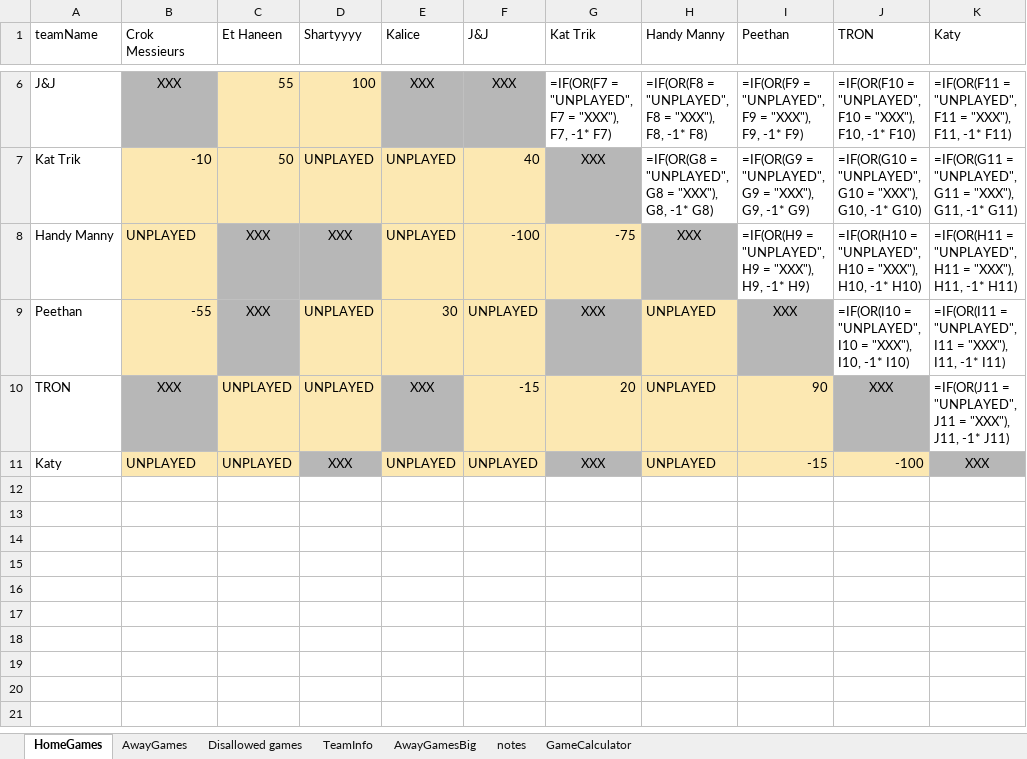
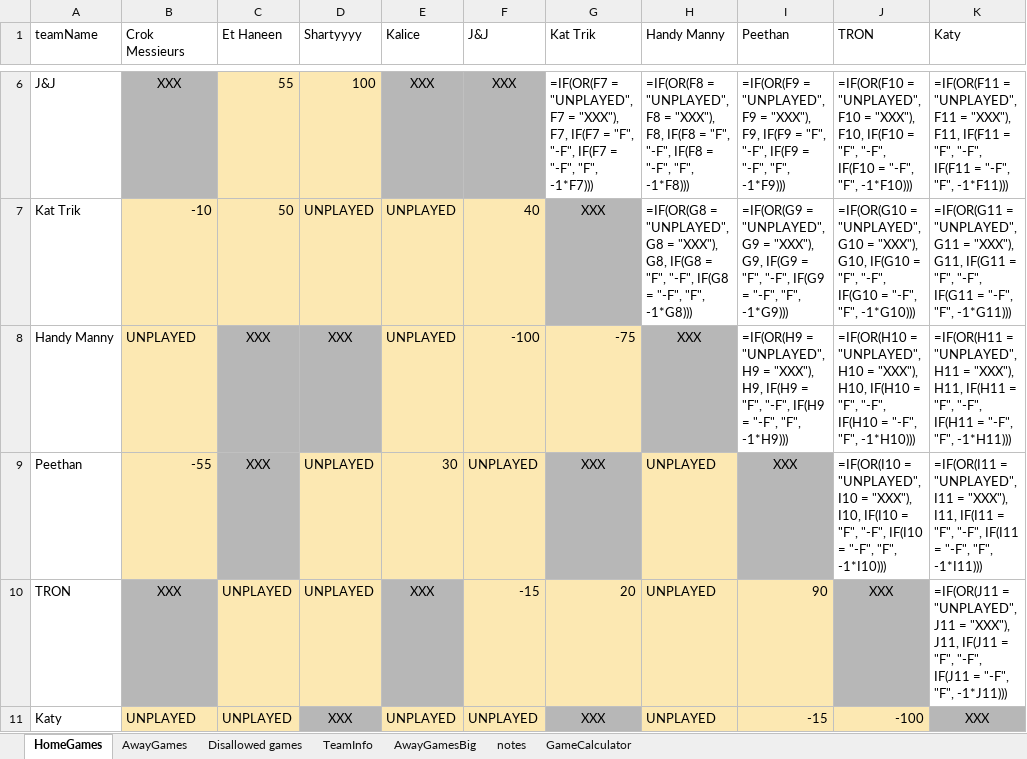
Before and after one commit to JJEW22/JJEW22.github.io, an Excel workbook: static/jpFlicksSeason2.xlsx, sheet HomeGames, drawn as a sheet; only a part is shown, gaps mark what is left out; values as stored, in another font and other column widths than the file's, no borders; formulas are shown in place of their values; conditional formats not drawn; the diff covers the shown part only; the diff names each change by its address in the sheet, - before the commit and + after, or states it on an @@ line.

```diff
--- a/static/jpFlicksSeason2.xlsx (sheet HomeGames)
+++ b/static/jpFlicksSeason2.xlsx (sheet HomeGames)
-G6 (Kat Trik): …"XXX"), F7, -1* F7)
+G6 (Kat Trik): …"XXX"), F7, IF(F7 = "F", "-F", IF(F7 = "-F", "F", -1*F7)))
-H6 (Handy Manny): …"XXX"), F8, -1* F8)
+H6 (Handy Manny): …"XXX"), F8, IF(F8 = "F", "-F", IF(F8 = "-F", "F", -1*F8)))
-I6 (Peethan): …"XXX"), F9, -1* F9)
+I6 (Peethan): …"XXX"), F9, IF(F9 = "F", "-F", IF(F9 = "-F", "F", -1*F9)))
-J6 (TRON): …"XXX"), F10, -1* F10)
+J6 (TRON): …"XXX"), F10, IF(F10 = "F", "-F", IF(F10 = "-F", "F", -1*F10)))
-K6 (Katy): …"XXX"), F11, -1* F11)
+K6 (Katy): …"XXX"), F11, IF(F11 = "F", "-F", IF(F11 = "-F", "F", -1*F11)))
-H7 (Handy Manny): …"XXX"), G8, -1* G8)
+H7 (Handy Manny): …"XXX"), G8, IF(G8 = "F", "-F", IF(G8 = "-F", "F", -1*G8)))
-I7 (Peethan): …"XXX"), G9, -1* G9)
+I7 (Peethan): …"XXX"), G9, IF(G9 = "F", "-F", IF(G9 = "-F", "F", -1*G9)))
-J7 (TRON): …"XXX"), G10, -1* G10)
+J7 (TRON): …"XXX"), G10, IF(G10 = "F", "-F", IF(G10 = "-F", "F", -1*G10)))
-K7 (Katy): …"XXX"), G11, -1* G11)
+K7 (Katy): …"XXX"), G11, IF(G11 = "F", "-F", IF(G11 = "-F", "F", -1*G11)))
-I8 (Peethan): …"XXX"), H9, -1* H9)
+I8 (Peethan): …"XXX"), H9, IF(H9 = "F", "-F", IF(H9 = "-F", "F", -1*H9)))
-J8 (TRON): …"XXX"), H10, -1* H10)
+J8 (TRON): …"XXX"), H10, IF(H10 = "F", "-F", IF(H10 = "-F", "F", -1*H10)))
-K8 (Katy): …"XXX"), H11, -1* H11)
+K8 (Katy): …"XXX"), H11, IF(H11 = "F", "-F", IF(H11 = "-F", "F", -1*H11)))
-J9 (TRON): …"XXX"), I10, -1* I10)
+J9 (TRON): …"XXX"), I10, IF(I10 = "F", "-F", IF(I10 = "-F", "F", -1*I10)))
-K9 (Katy): …"XXX"), I11, -1* I11)
+K9 (Katy): …"XXX"), I11, IF(I11 = "F", "-F", IF(I11 = "-F", "F", -1*I11)))
-K10 (Katy): …"XXX"), J11, -1* J11)
+K10 (Katy): …"XXX"), J11, IF(J11 = "F", "-F", IF(J11 = "-F", "F", -1*J11)))
```
Also changed, not shown: 30 edited cells elsewhere in this sheet, sheet AwayGames, 1 other file.
